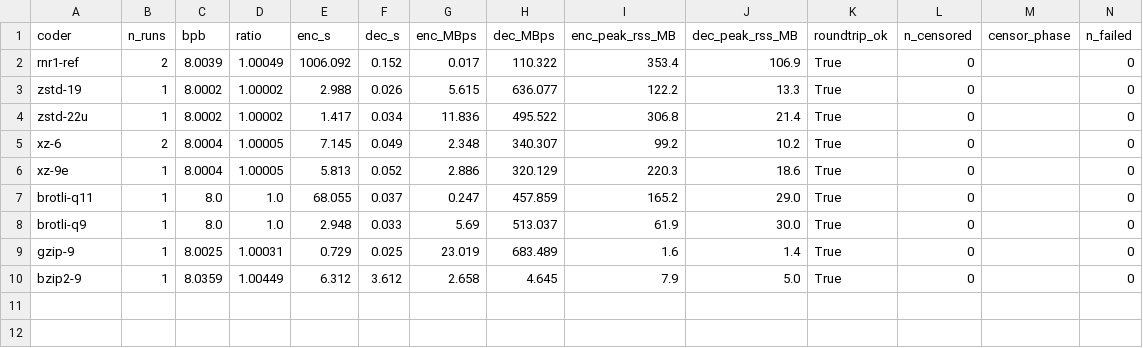
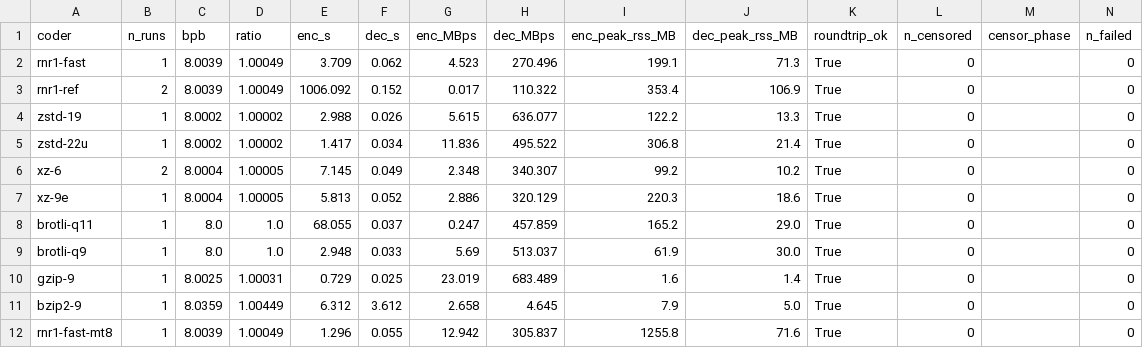
Before and after one commit to ratushnyi-labs/sci-rnr, a CSV file: experiments/type1_scale/out/figures/summary_16.777MB_white_noise.csv, drawn as a sheet; the diff names each change by its address in the sheet, - before the commit and + after, or states it on an @@ line.

Commit message:
type1-scale: TIER 500 COMPLETE -- 159 verified cells, zero failures, paper figures
Full 500 MB tier: 6 content types x 9 coder lanes x 3 timing reps
(text at its 500 MB cap), 159 done / 0 failed / 0 censored, every cell
round-trip sha256-verified with the archive-determinism witness.

Headline (text = enwik9 @ 500 MB, median bpb): xz-9e 1.792, zstd-22u
1.806, brotli-q11 1.889, xz-6 1.943, zstd-19 1.987, bzip2 2.143, gzip
2.718, rnr1-fast 3.485 (n-gram instrument grade; documented lever
stack: two-pass -0.63 measured at 2 MiB, CM mixing, neural external).
Noise: rnr1 fail-safe 8.0039 bpb beats bzip2's 8.0353 expansion; mt8
lane byte-identical at 3.8x throughput throughout.

Figures (PDF+PNG, colorblind-safe) + per-(size,type) summary CSVs +
captions regenerated deterministically from the JSONL; out/results.csv
is the flat table for downstream graphics.  make_figures now skips
runset-store records (different schema by design).  First runset16
validation series included.

```diff
--- a/experiments/type1_scale/out/figures/summary_16.777MB_white_noise.csv
+++ b/experiments/type1_scale/out/figures/summary_16.777MB_white_noise.csv
+row 2: rnr1-fast | 1 | 8.0039 | 1.00049 | 3.709 | 0.062 | 4.523 | 270.496 | 199.1 | 71.3 | True | 0 |  | 0
+row 12: rnr1-fast-mt8 | 1 | 8.0039 | 1.00049 | 1.296 | 0.055 | 12.942 | 305.837 | 1255.8 | 71.6 | True | 0 |  | 0
```
Also changed, not shown: experiments/type1_scale/out/figures/summary_16.777MB_text.csv, 25 other files.
